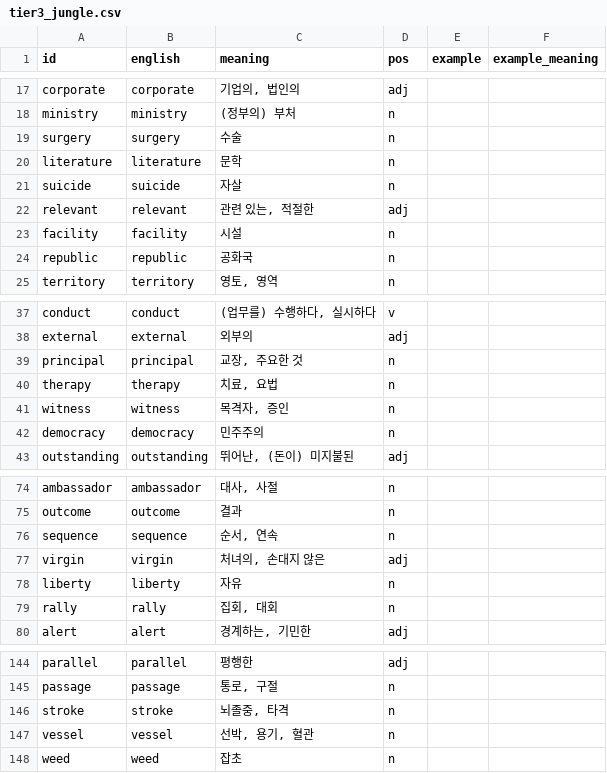
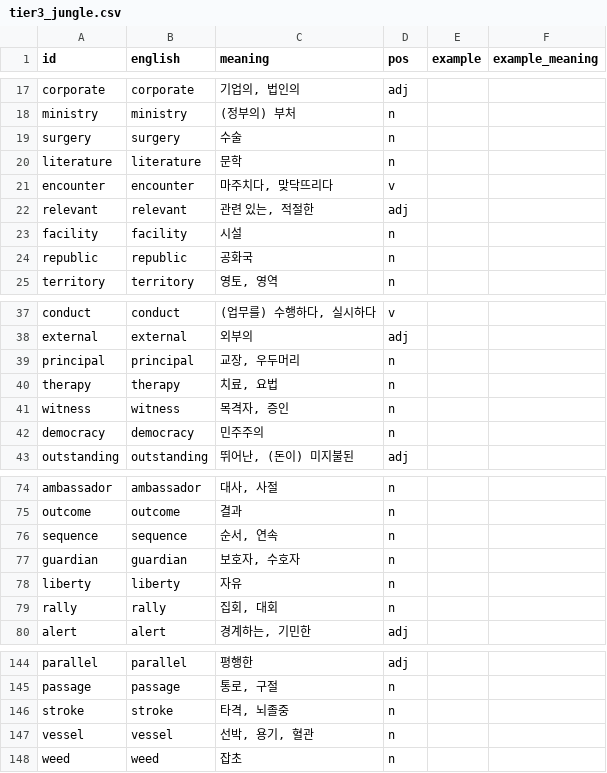
Before and after one commit to ArtTechSooKim/WordRPG, a CSV file: Assets/Data/Words/tier3_jungle.csv, drawn as a sheet; only a part is shown, gaps mark what is left out.

```diff
--- a/Assets/Data/Words/tier3_jungle.csv
+++ b/Assets/Data/Words/tier3_jungle.csv
@@ -20,3 +20,3 @@ surgery,surgery,수술,n,,
 literature,literature,문학,n,,
-suicide,suicide,자살,n,,
+encounter,encounter,"마주치다, 맞닥뜨리다",v,,
 relevant,relevant,"관련 있는, 적절한",adj,,
@@ -38,3 +38,3 @@ conduct,conduct,"(업무를) 수행하다, 실시하다",v,,
 external,external,외부의,adj,,
-principal,principal,"교장, 주요한 것",n,,
+principal,principal,"교장, 우두머리",n,,
 therapy,therapy,"치료, 요법",n,,
@@ -76,3 +76,3 @@ outcome,outcome,결과,n,,
 sequence,sequence,"순서, 연속",n,,
-virgin,virgin,"처녀의, 손대지 않은",adj,,
+guardian,guardian,"보호자, 수호자",n,,
 liberty,liberty,자유,n,,
@@ -145,3 +145,3 @@ parallel,parallel,평행한,adj,,
 passage,passage,"통로, 구절",n,,
-stroke,stroke,"뇌졸중, 타격",n,,
+stroke,stroke,"타격, 뇌졸중",n,,
 vessel,vessel,"선박, 용기, 혈관",n,,
```
Also changed, not shown: Assets/Data/Words/tier1_library.csv, Assets/Data/Words/tier2_forest.csv, 5 other files.
